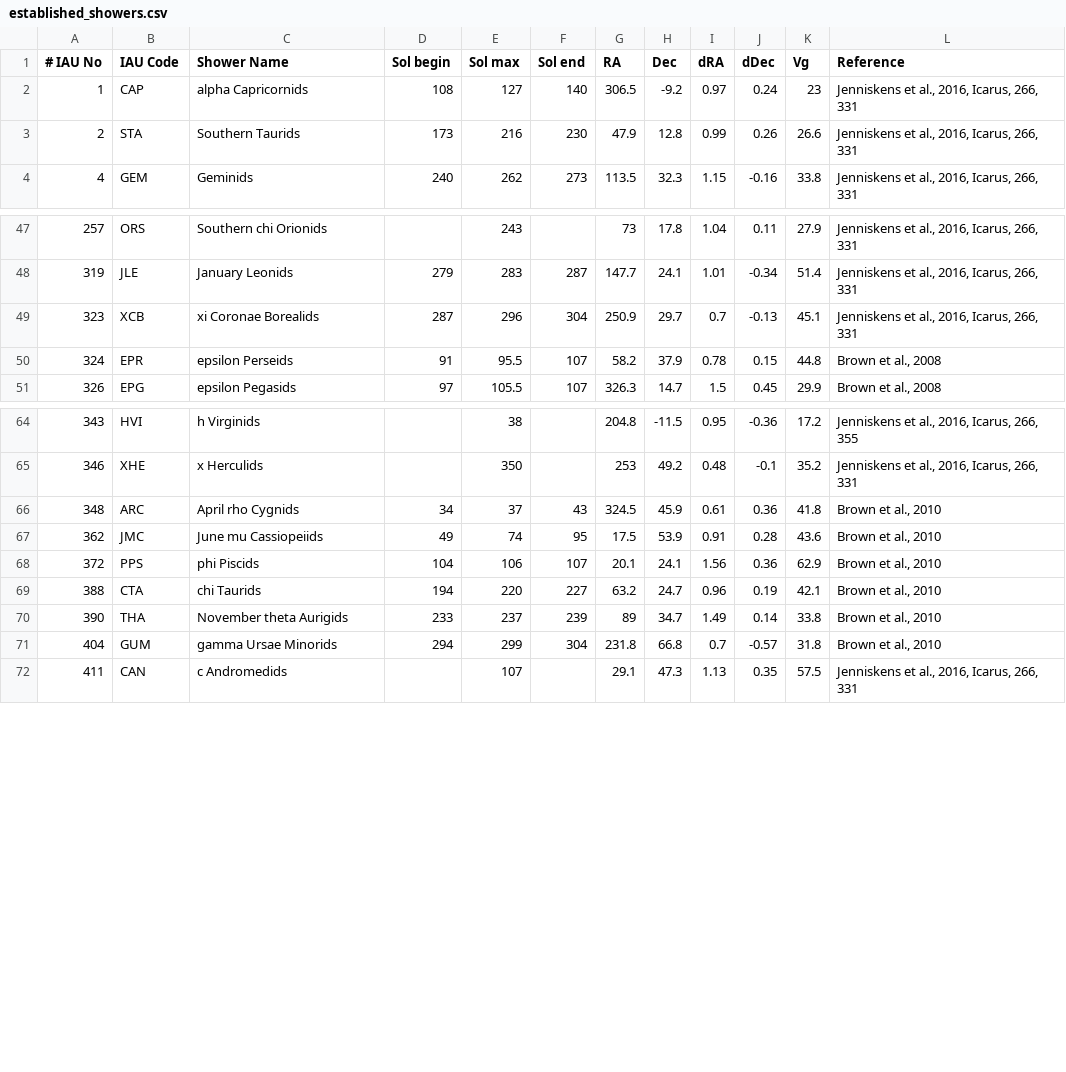
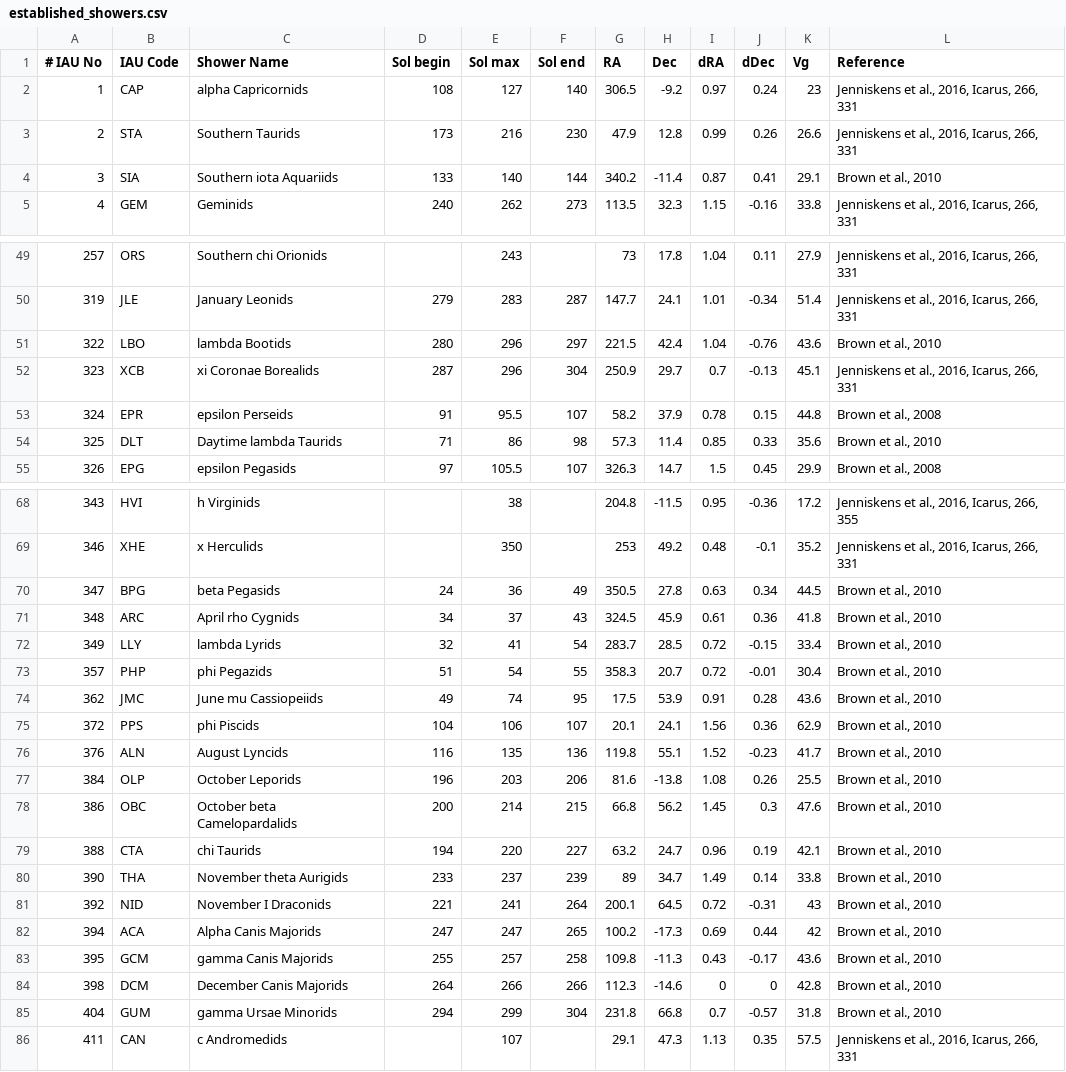
Before and after one commit to CroatianMeteorNetwork/RMS, a CSV file: share/established_showers.csv, drawn as a sheet; only a part is shown, gaps mark what is left out; the diff covers the shown part only.

Commit message:
added more showers in the list, improved the shower association plot

```diff
--- a/share/established_showers.csv
+++ b/share/established_showers.csv
@@ -3,2 +3,3 @@
 2|STA|Southern Taurids                        |173|216|230|47.9|12.8|0.99|0.26|26.6|Jenniskens et al., 2016, Icarus, 266, 331
+3|SIA|Southern iota Aquariids|133|140|144|340.2|-11.4|0.87|0.41|29.1|Brown et al., 2010
 4|GEM|Geminids                                |240|262|273|113.5|32.3|1.15|-0.16|33.8|Jenniskens et al., 2016, Icarus, 266, 331
@@ -48,4 +50,6 @@
 319|JLE|January Leonids                         |279|283|287|147.7|24.1|1.01|-0.34|51.4|Jenniskens et al., 2016, Icarus, 266, 331
+322|LBO|lambda Bootids|280|296|297|221.5|42.4|1.04|-0.76|43.6|Brown et al., 2010
 323|XCB|xi Coronae Borealids                    |287|296|304|250.9|29.7|0.7|-0.13|45.1|Jenniskens et al., 2016, Icarus, 266, 331
 324|EPR|epsilon Perseids                        |91|95.5|107|58.2|37.9|0.78|0.15|44.8|Brown et al., 2008
+325|DLT|Daytime lambda Taurids|71|86|98|57.3|11.4|0.85|0.33|35.6|Brown et al., 2010
 326|EPG|epsilon Pegasids                        |97|105.5|107|326.3|14.7|1.5|0.45|29.9|Brown et al., 2008
@@ -65,7 +69,17 @@
 346|XHE|x Herculids                             ||350||253|49.2|0.48|-0.1|35.2|Jenniskens et al., 2016, Icarus, 266, 331
+347|BPG|beta Pegasids |24|36|49|350.5|27.8|0.63|0.34|44.5|Brown et al., 2010
 348|ARC|April rho Cygnids                       |34|37|43|324.5|45.9|0.61|0.36|41.8|Brown et al., 2010
+349|LLY|lambda Lyrids|32|41|54|283.7|28.5|0.72|-0.15|33.4|Brown et al., 2010
+357|PHP|phi Pegazids|51|54|55|358.3|20.7|0.72|-0.01|30.4|Brown et al., 2010
 362|JMC|June mu Cassiopeiids                    |49|74|95|17.5|53.9|0.91|0.28|43.6|Brown et al., 2010
 372|PPS|phi Piscids                             |104|106|107|20.1|24.1|1.56|0.36|62.9|Brown et al., 2010
+376|ALN|August Lyncids|116|135|136|119.8|55.1|1.52|-0.23|41.7|Brown et al., 2010
+384|OLP|October Leporids|196|203|206|81.6|-13.8|1.08|0.26|25.5|Brown et al., 2010
+386|OBC|October beta Camelopardalids|200|214|215|66.8|56.2|1.45|0.3|47.6|Brown et al., 2010
 388|CTA|chi Taurids                             |194|220|227|63.2|24.7|0.96|0.19|42.1|Brown et al., 2010
 390|THA|November theta Aurigids                 |233|237|239|89|34.7|1.49|0.14|33.8|Brown et al., 2010
+392|NID|November I Draconids|221|241|264|200.1|64.5|0.72|-0.31|43|Brown et al., 2010
+394|ACA|Alpha Canis Majorids|247|247|265|100.2|-17.3|0.69|0.44|42|Brown et al., 2010
+395|GCM|gamma Canis Majorids|255|257|258|109.8|-11.3|0.43|-0.17|43.6|Brown et al., 2010
+398|DCM|December Canis Majorids|264|266|266|112.3|-14.6|0|0|42.8|Brown et al., 2010
 404|GUM|gamma Ursae Minorids                    |294|299|304|231.8|66.8|0.7|-0.57|31.8|Brown et al., 2010
```
Also changed, not shown: 3 added rows elsewhere in this file, 5 other files.
